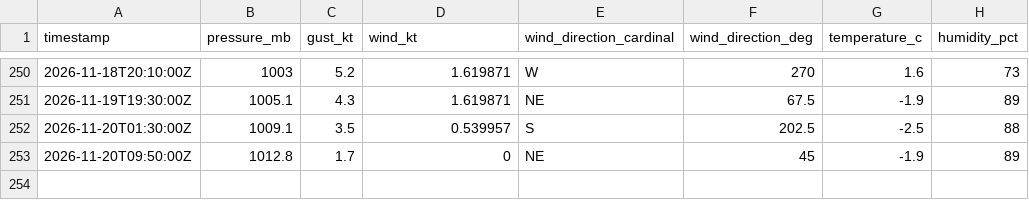
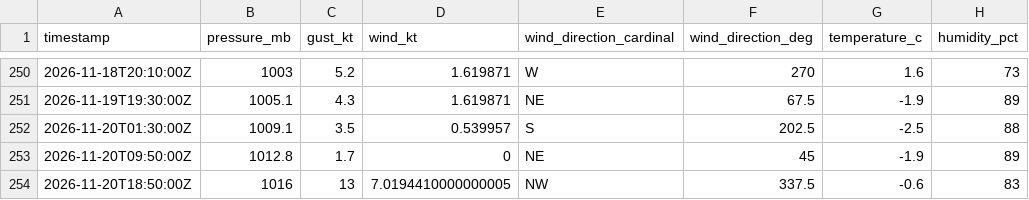
Before and after one commit to marcburri/kite-weather, a CSV file: data/silvaplana.csv, drawn as a sheet; only a part is shown, gaps mark what is left out; the diff names each change by its address in the sheet, - before the commit and + after, or states it on an @@ line.

```diff
--- a/data/silvaplana.csv
+++ b/data/silvaplana.csv
+row 254: 2026-11-20T18:50:00Z | 1016 | 13 | 7.0194410000000005 | NW | 337.5 | -0.6 | 83
```
Also changed, not shown: data/yvbeach.csv.
